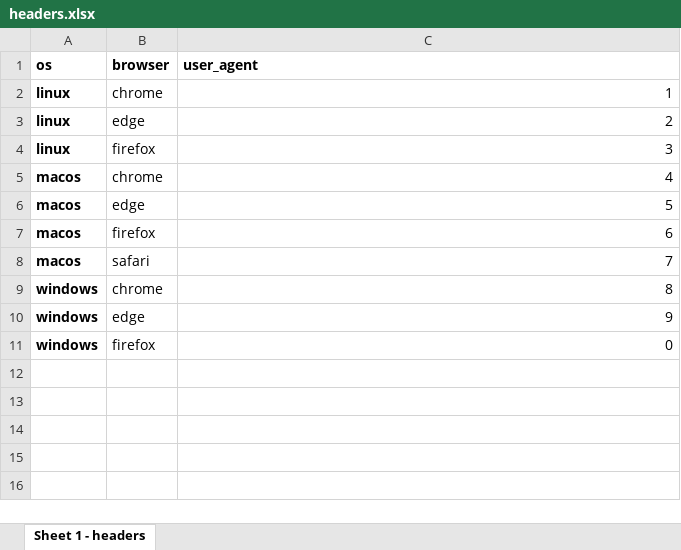
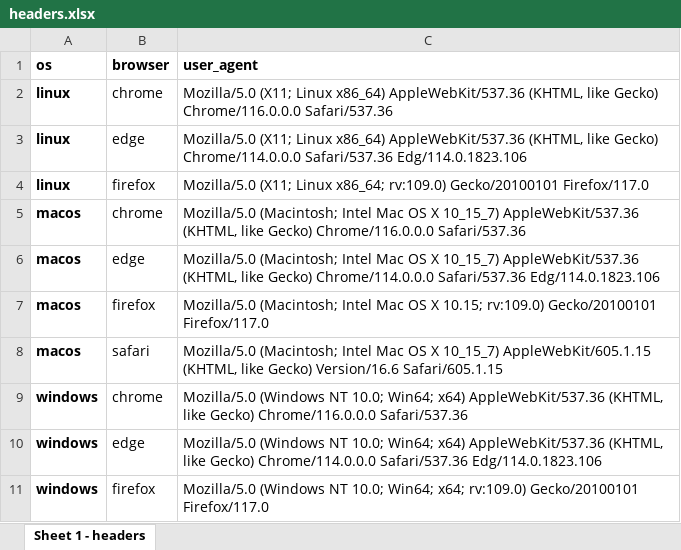
Before and after one commit to York13Pud/data-analytics-portfolio, an Excel workbook: web-scraping/settings/headers.xlsx, sheet Sheet 1 - headers, drawn as a sheet; values as stored, in another font and other column widths than the file's, no borders; the diff names each change by its address in the sheet, - before the commit and + after, or states it on an @@ line.

Commit message:
Added user_agent details for each browser

```diff
--- a/web-scraping/settings/headers.xlsx (sheet Sheet 1 - headers)
+++ b/web-scraping/settings/headers.xlsx (sheet Sheet 1 - headers)
-C2 (user_agent): 1
+C2 (user_agent): Mozilla/5.0 (X11; Linux x86_64) AppleWebKit/537.36 (KHTML, like Gecko) Chrome/116.0.0.0 Safari/537.36
-C3 (user_agent): 2
+C3 (user_agent): Mozilla/5.0 (X11; Linux x86_64) AppleWebKit/537.36 (KHTML, like Gecko) Chrome/114.0.0.0 Safari/537.36 Edg/114.0.1823.106
-C4 (user_agent): 3
+C4 (user_agent): Mozilla/5.0 (X11; Linux x86_64; rv:109.0) Gecko/20100101 Firefox/117.0
-C5 (user_agent): 4
+C5 (user_agent): Mozilla/5.0 (Macintosh; Intel Mac OS X 10_15_7) AppleWebKit/537.36 (KHTML, like Gecko) Chrome/116.0.0.0 Safari/537.36
-C6 (user_agent): 5
+C6 (user_agent): Mozilla/5.0 (Macintosh; Intel Mac OS X 10_15_7) AppleWebKit/537.36 (KHTML, like Gecko) Chrome/114.0.0.0 Safari/537.36 Edg/114.0.1823.106
-C7 (user_agent): 6
+C7 (user_agent): Mozilla/5.0 (Macintosh; Intel Mac OS X 10.15; rv:109.0) Gecko/20100101 Firefox/117.0
-C8 (user_agent): 7
+C8 (user_agent): Mozilla/5.0 (Macintosh; Intel Mac OS X 10_15_7) AppleWebKit/605.1.15 (KHTML, like Gecko) Version/16.6 Safari/605.1.15
-C9 (user_agent): 8
+C9 (user_agent): Mozilla/5.0 (Windows NT 10.0; Win64; x64) AppleWebKit/537.36 (KHTML, like Gecko) Chrome/116.0.0.0 Safari/537.36
-C10 (user_agent): 9
+C10 (user_agent): Mozilla/5.0 (Windows NT 10.0; Win64; x64) AppleWebKit/537.36 (KHTML, like Gecko) Chrome/114.0.0.0 Safari/537.36 Edg/114.0.1823.106
-C11 (user_agent): 0
+C11 (user_agent): Mozilla/5.0 (Windows NT 10.0; Win64; x64; rv:109.0) Gecko/20100101 Firefox/117.0
```
